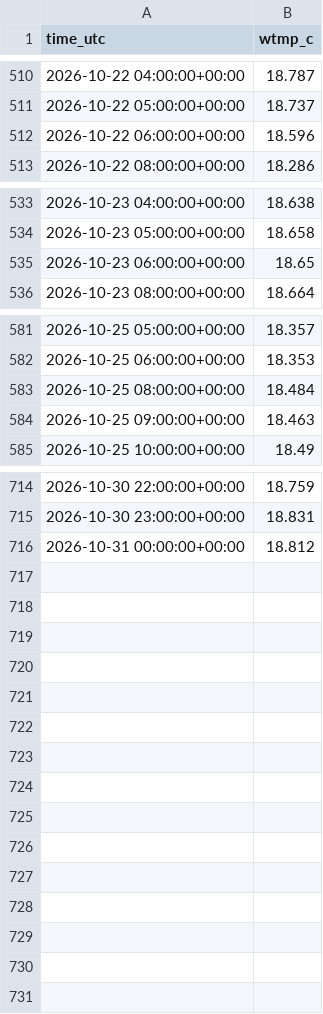
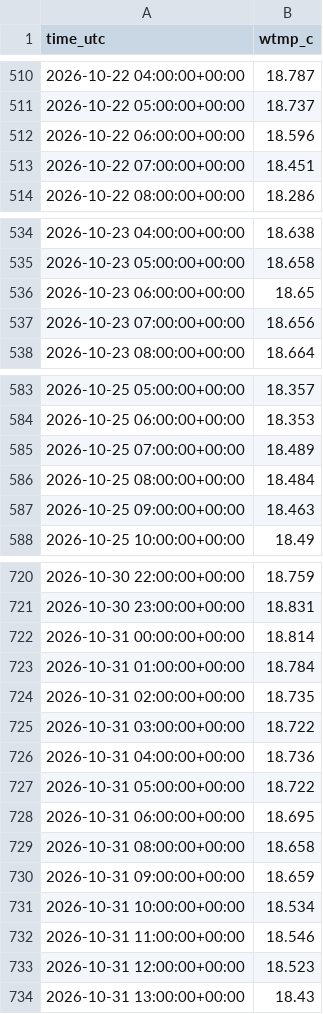
Before and after one commit to Tini-Scientific/beach-thermometer, a CSV file: data/archive/mlml_mlml_sea/2026-10.csv, drawn as a sheet; only a part is shown, gaps mark what is left out; the diff covers the shown part only.

```diff
--- a/data/archive/mlml_mlml_sea/2026-10.csv
+++ b/data/archive/mlml_mlml_sea/2026-10.csv
@@ -512,2 +512,3 @@ time_utc,wtmp_c
 2026-10-22 06:00:00+00:00,18.596
+2026-10-22 07:00:00+00:00,18.451
 2026-10-22 08:00:00+00:00,18.286
@@ -535,2 +536,3 @@ time_utc,wtmp_c
 2026-10-23 06:00:00+00:00,18.65
+2026-10-23 07:00:00+00:00,18.656
 2026-10-23 08:00:00+00:00,18.664
@@ -582,2 +584,3 @@ time_utc,wtmp_c
 2026-10-25 06:00:00+00:00,18.353
+2026-10-25 07:00:00+00:00,18.489
 2026-10-25 08:00:00+00:00,18.484
@@ -715,2 +721,14 @@ time_utc,wtmp_c
 2026-10-30 23:00:00+00:00,18.831
-2026-10-31 00:00:00+00:00,18.812
+2026-10-31 00:00:00+00:00,18.814
+2026-10-31 01:00:00+00:00,18.784
+2026-10-31 02:00:00+00:00,18.735
+2026-10-31 03:00:00+00:00,18.722
+2026-10-31 04:00:00+00:00,18.736
+2026-10-31 05:00:00+00:00,18.722
+2026-10-31 06:00:00+00:00,18.695
+2026-10-31 08:00:00+00:00,18.658
+2026-10-31 09:00:00+00:00,18.659
+2026-10-31 10:00:00+00:00,18.534
+2026-10-31 11:00:00+00:00,18.546
+2026-10-31 12:00:00+00:00,18.523
+2026-10-31 13:00:00+00:00,18.43
```
Also changed, not shown: 3 added rows elsewhere in this file, data/archive/bodega-bay-bml_wts/2026-10.csv, data/archive/edu_humboldt_humboldt/2026-10.csv, 57 other files.
